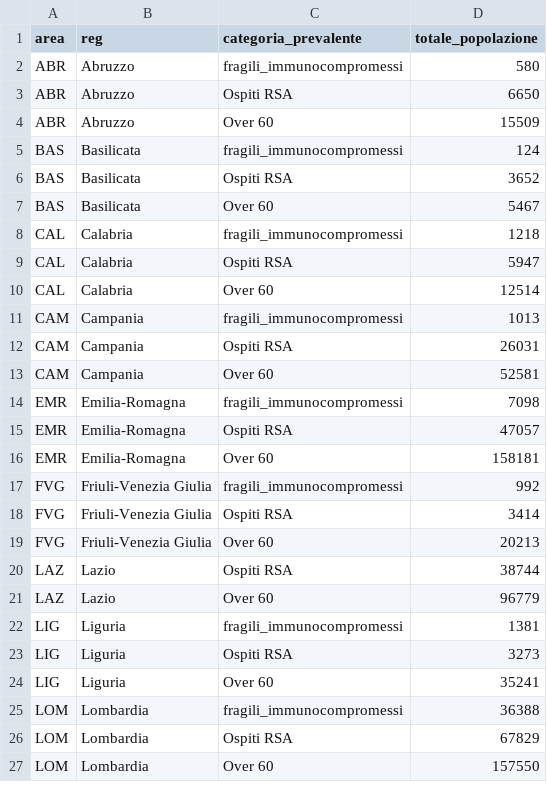
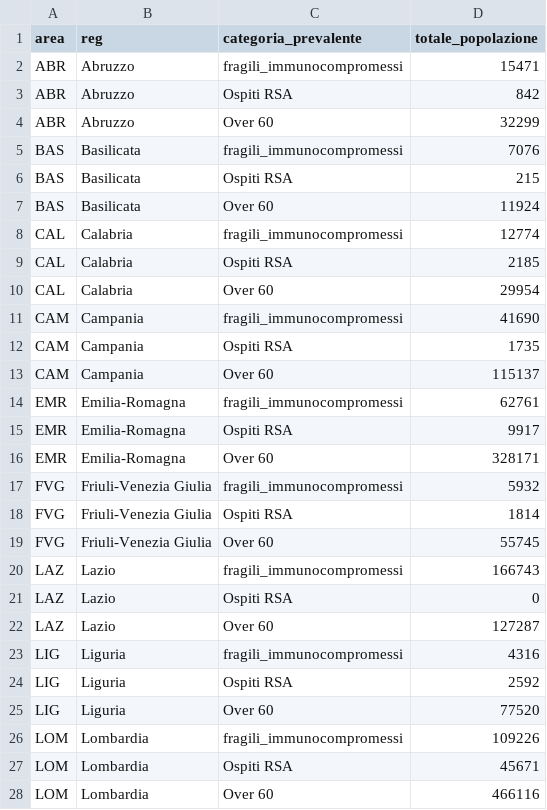
Before and after one commit to L1nk3N/dati-covid, a CSV file: dati/platea-3a-booster.csv, drawn as a sheet; only a part is shown; the diff covers the shown part only.

```diff
--- a/dati/platea-3a-booster.csv
+++ b/dati/platea-3a-booster.csv
@@ -1,27 +1,28 @@
 area,reg,categoria_prevalente,totale_popolazione
-ABR,Abruzzo,fragili_immunocompromessi,580
-ABR,Abruzzo,Ospiti RSA,6650
-ABR,Abruzzo,Over 60,15509
-BAS,Basilicata,fragili_immunocompromessi,124
-BAS,Basilicata,Ospiti RSA,3652
-BAS,Basilicata,Over 60,5467
-CAL,Calabria,fragili_immunocompromessi,1218
-CAL,Calabria,Ospiti RSA,5947
-CAL,Calabria,Over 60,12514
-CAM,Campania,fragili_immunocompromessi,1013
-CAM,Campania,Ospiti RSA,26031
-CAM,Campania,Over 60,52581
-EMR,Emilia-Romagna,fragili_immunocompromessi,7098
-EMR,Emilia-Romagna,Ospiti RSA,47057
-EMR,Emilia-Romagna,Over 60,158181
-FVG,Friuli-Venezia Giulia,fragili_immunocompromessi,992
-FVG,Friuli-Venezia Giulia,Ospiti RSA,3414
-FVG,Friuli-Venezia Giulia,Over 60,20213
-LAZ,Lazio,Ospiti RSA,38744
-LAZ,Lazio,Over 60,96779
-LIG,Liguria,fragili_immunocompromessi,1381
-LIG,Liguria,Ospiti RSA,3273
-LIG,Liguria,Over 60,35241
-LOM,Lombardia,fragili_immunocompromessi,36388
-LOM,Lombardia,Ospiti RSA,67829
-LOM,Lombardia,Over 60,157550
+ABR,Abruzzo,fragili_immunocompromessi,15471
+ABR,Abruzzo,Ospiti RSA,842
+ABR,Abruzzo,Over 60,32299
+BAS,Basilicata,fragili_immunocompromessi,7076
+BAS,Basilicata,Ospiti RSA,215
+BAS,Basilicata,Over 60,11924
+CAL,Calabria,fragili_immunocompromessi,12774
+CAL,Calabria,Ospiti RSA,2185
+CAL,Calabria,Over 60,29954
+CAM,Campania,fragili_immunocompromessi,41690
+CAM,Campania,Ospiti RSA,1735
+CAM,Campania,Over 60,115137
+EMR,Emilia-Romagna,fragili_immunocompromessi,62761
+EMR,Emilia-Romagna,Ospiti RSA,9917
+EMR,Emilia-Romagna,Over 60,328171
+FVG,Friuli-Venezia Giulia,fragili_immunocompromessi,5932
+FVG,Friuli-Venezia Giulia,Ospiti RSA,1814
+FVG,Friuli-Venezia Giulia,Over 60,55745
+LAZ,Lazio,fragili_immunocompromessi,166743
+LAZ,Lazio,Ospiti RSA,0
+LAZ,Lazio,Over 60,127287
+LIG,Liguria,fragili_immunocompromessi,4316
+LIG,Liguria,Ospiti RSA,2592
+LIG,Liguria,Over 60,77520
+LOM,Lombardia,fragili_immunocompromessi,109226
+LOM,Lombardia,Ospiti RSA,45671
+LOM,Lombardia,Over 60,466116
```
Also changed, not shown: 36 edited cells elsewhere in this file, dati/anagrafica-vaccini-summary-latest.csv, dati/consegne-vaccini-latest.csv, 9 other files.
